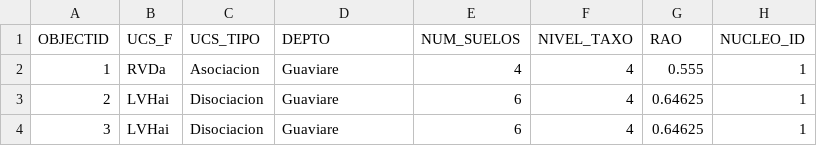
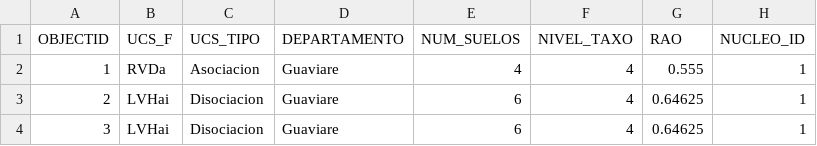
Before and after one commit to cmguiob/TERRAE_PECIG_dashaboard, a CSV file: Resultados/Pedodiversidad_RAO_nucleos_1_2.csv, drawn as a sheet; only a part is shown.

Commit message:
Update Pedodiversidad_RAO_nucleos_1_2.csv

```diff
--- a/Resultados/Pedodiversidad_RAO_nucleos_1_2.csv
+++ b/Resultados/Pedodiversidad_RAO_nucleos_1_2.csv
@@ -1,2 +1,2 @@
-OBJECTID,UCS_F,UCS_TIPO,DEPTO,NUM_SUELOS,NIVEL_TAXO,RAO,NUCLEO_ID
+OBJECTID,UCS_F,UCS_TIPO,DEPARTAMENTO,NUM_SUELOS,NIVEL_TAXO,RAO,NUCLEO_ID
 1,RVDa,Asociacion,Guaviare,4,4,0.555,1
```
